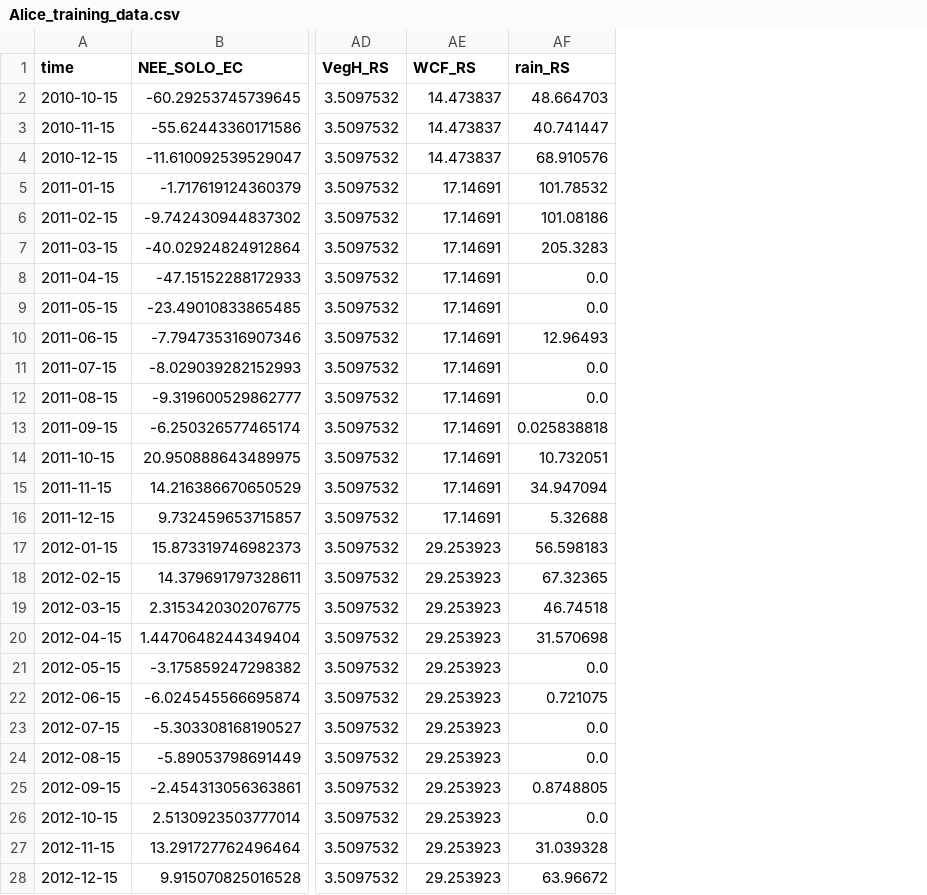
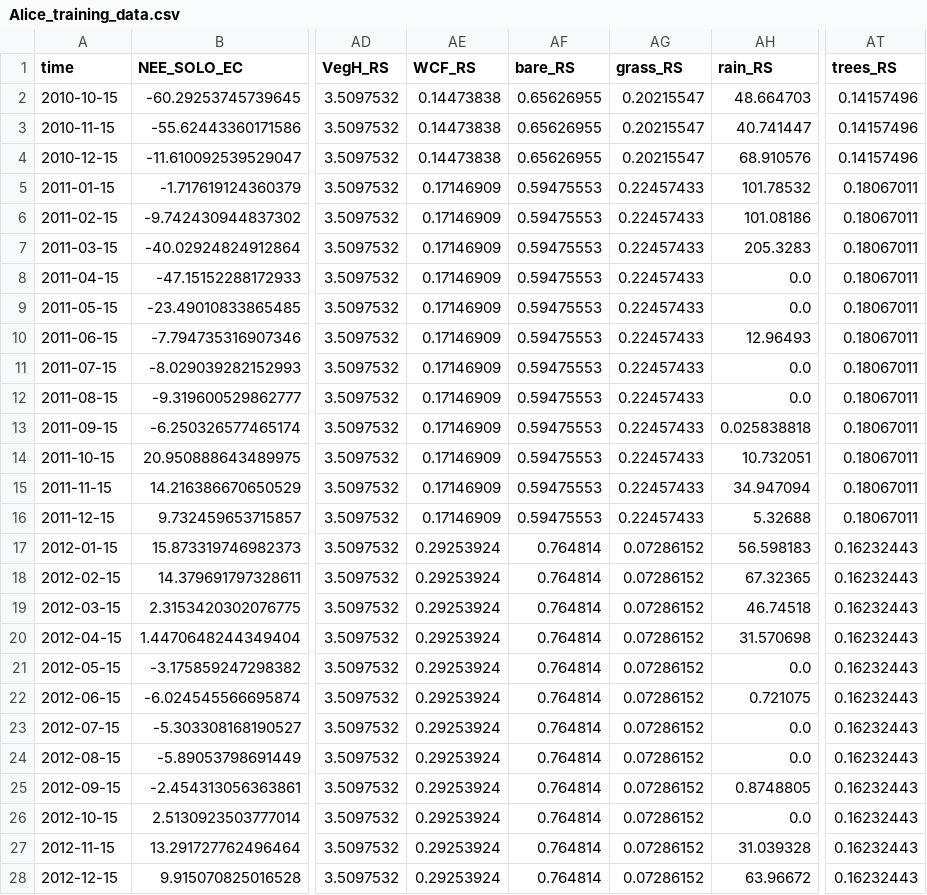
Before and after one commit to cbur24/climate-carbon-interactions, a CSV file: results/training_data/Alice_training_data.csv, drawn as a sheet; only a part is shown, gaps mark what is left out; the diff covers the shown part only; the diff names each change by its address in the sheet, - before the commit and + after, or states it on an @@ line.

```diff
--- a/results/training_data/Alice_training_data.csv
+++ b/results/training_data/Alice_training_data.csv
+column AF (bare_RS), rows 2-28: 0.65626955 | 0.65626955 | 0.65626955 | 0.59475553 | 0.59475553 | 0.59475553 | 0.59475553 | 0.59475553 | 0.59475553 | 0.59475553 | 0.59475553 | 0.59475553 | 0.59475553 | 0.59475553 | 0.59475553 | 0.764814 | 0.764814 | 0.764814 | 0.764814 | 0.764814 | 0.764814 | 0.764814 | 0.764814 | 0.764814 | 0.764814 | 0.764814 | 0.764814
+column AG (grass_RS), rows 2-28: 0.20215547 | 0.20215547 | 0.20215547 | 0.22457433 | 0.22457433 | 0.22457433 | 0.22457433 | 0.22457433 | 0.22457433 | 0.22457433 | 0.22457433 | 0.22457433 | 0.22457433 | 0.22457433 | 0.22457433 | 0.07286152 | 0.07286152 | 0.07286152 | 0.07286152 | 0.07286152 | 0.07286152 | 0.07286152 | 0.07286152 | 0.07286152 | 0.07286152 | 0.07286152 | 0.07286152
+column AT (trees_RS), rows 2-28: 0.14157496 | 0.14157496 | 0.14157496 | 0.18067011 | 0.18067011 | 0.18067011 | 0.18067011 | 0.18067011 | 0.18067011 | 0.18067011 | 0.18067011 | 0.18067011 | 0.18067011 | 0.18067011 | 0.18067011 | 0.16232443 | 0.16232443 | 0.16232443 | 0.16232443 | 0.16232443 | 0.16232443 | 0.16232443 | 0.16232443 | 0.16232443 | 0.16232443 | 0.16232443 | 0.16232443
-AE2:AE4 (WCF_RS): 14.473837
+AE2:AE4 (WCF_RS): 0.14473838
-AE5:AE16 (WCF_RS): 17.14691
+AE5:AE16 (WCF_RS): 0.17146909
-AE17:AE28 (WCF_RS): 29.253923
+AE17:AE28 (WCF_RS): 0.29253924
```
Also changed, not shown: 116 edited cells elsewhere in this file, results/training_data/Calpe_training_data.csv, results/training_data/CowBa_training_data.csv, 37 other files.
